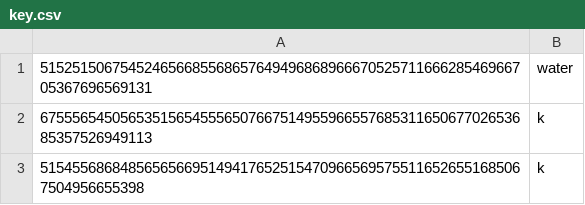
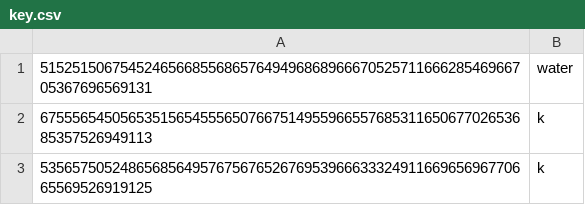
Before and after one commit to sato-merchant/sato-merchant, a CSV file: key.csv, drawn as a sheet.

Commit message:
Update key.csv

```diff
--- a/key.csv
+++ b/key.csv
@@ -2,2 +2,2 @@
 67555654505653515654555650766751495596655768531165067702653685357526949113,k
-5154556868485656566951494176525154709665695755116526551685067504956655398,k
+53565750524865685649576756765267695396663332491166965696770665569526919125,k
```
